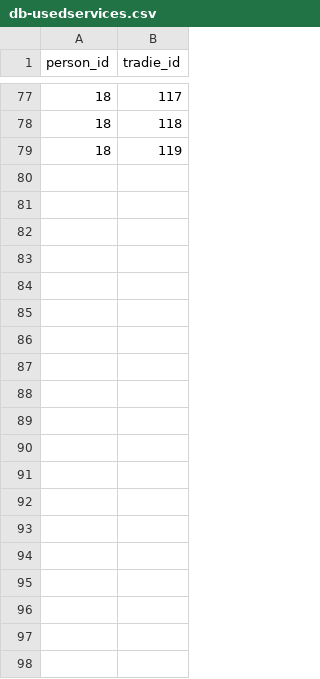
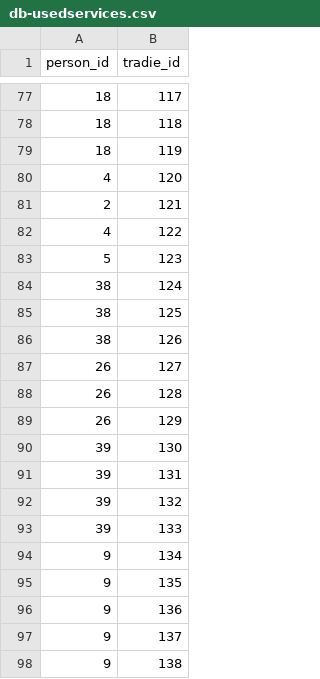
Before and after one commit to lalitparkale/TrustNet, a CSV file: Prototype/mobile_app/assets/db/db-usedservices.csv, drawn as a sheet; only a part is shown, gaps mark what is left out; the diff covers the shown part only.

```diff
--- a/Prototype/mobile_app/assets/db/db-usedservices.csv
+++ b/Prototype/mobile_app/assets/db/db-usedservices.csv
@@ -79 +79,20 @@ person_id,tradie_id
 18,119
+4,120
+2,121
+4,122
+5,123
+38,124
+38,125
+38,126
+26,127
+26,128
+26,129
+39,130
+39,131
+39,132
+39,133
+9,134
+9,135
+9,136
+9,137
+9,138
```
Also changed, not shown: 13 added rows elsewhere in this file, Prototype/mobile_app/assets/db/db-alltradies.csv, Prototype/mobile_app/assets/db/db-allusers.csv, 8 other files.
